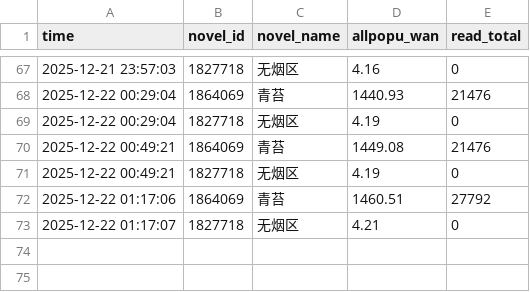
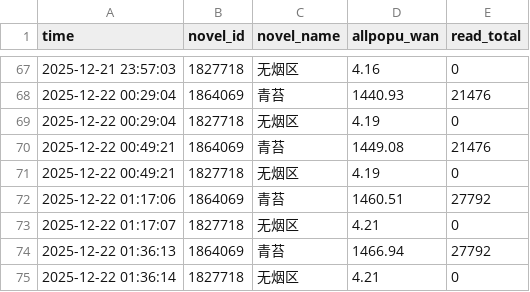
Before and after one commit to redgingseng/cpdata.io, a CSV file: data_island.csv, drawn as a sheet; only a part is shown, gaps mark what is left out; the diff names each change by its address in the sheet, - before the commit and + after, or states it on an @@ line.

```diff
--- a/data_island.csv
+++ b/data_island.csv
+row 74: 2025-12-22 01:36:13 | 1864069 | 青苔 | 1466.94 | 27792
+row 75: 2025-12-22 01:36:14 | 1827718 | 无烟区 | 4.21 | 0
```
Also changed, not shown: data.csv, data_benchmark.csv, 1 other file.
